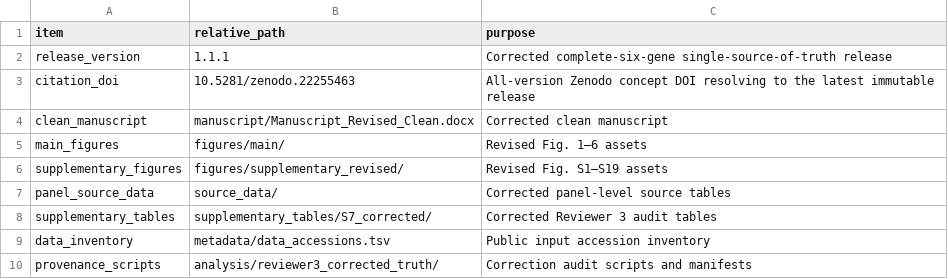
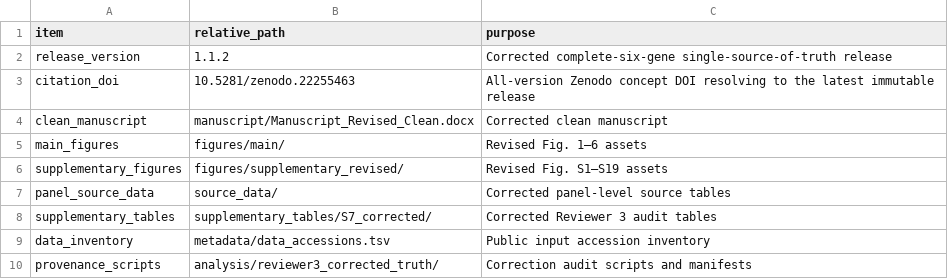
Before and after one commit to zbwcc00/icca-vm-associated-epithelial-programme, a TSV file: RELEASE_MANIFEST.tsv, drawn as a sheet.

Commit message:
Release v1.1.2 with Discover Oncology abstract compliance

```diff
--- a/RELEASE_MANIFEST.tsv
+++ b/RELEASE_MANIFEST.tsv
@@ -1,3 +1,3 @@
 item	relative_path	purpose
-release_version	1.1.1	Corrected complete-six-gene single-source-of-truth release
+release_version	1.1.2	Corrected complete-six-gene single-source-of-truth release
 citation_doi	10.5281/zenodo.22255463	All-version Zenodo concept DOI resolving to the latest immutable release
```
Also changed, not shown: 4 other files.
